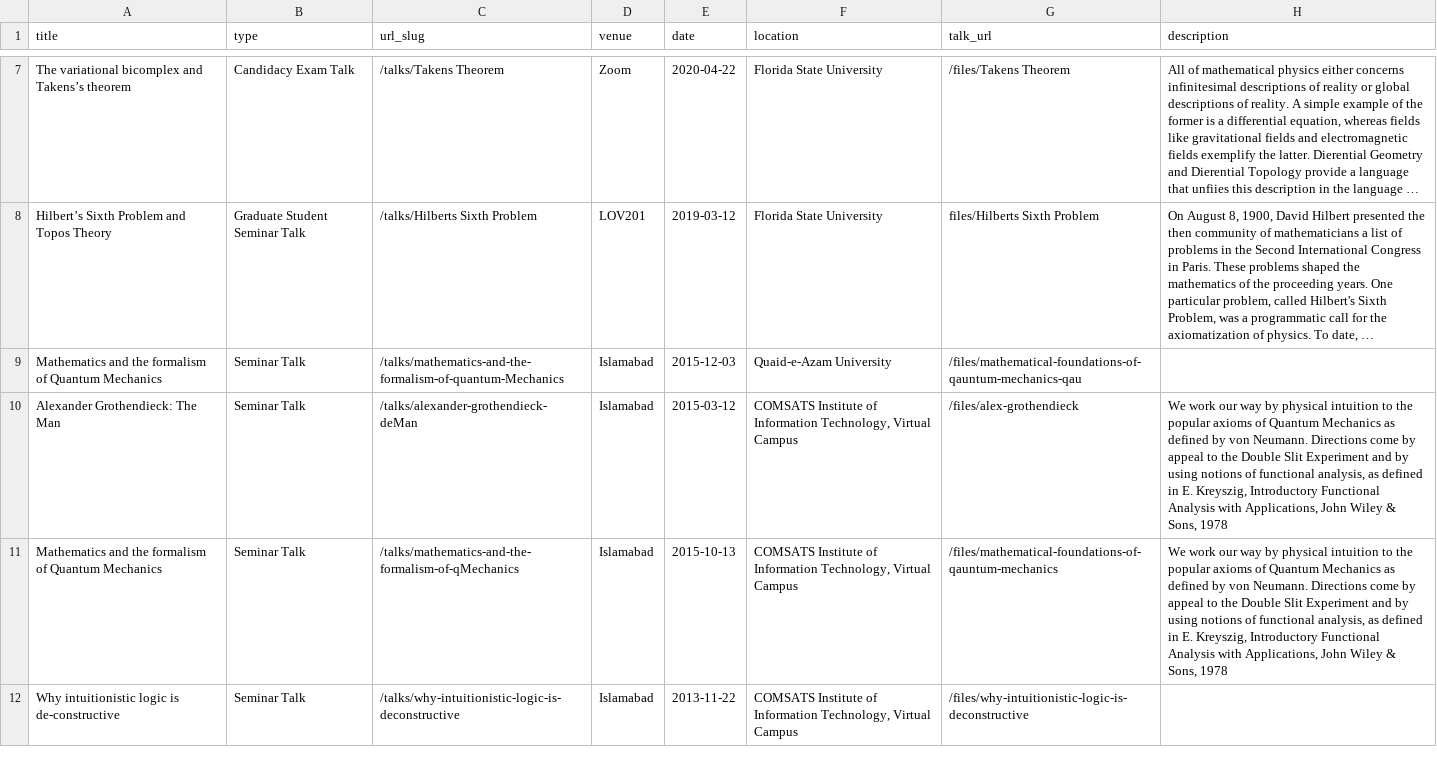
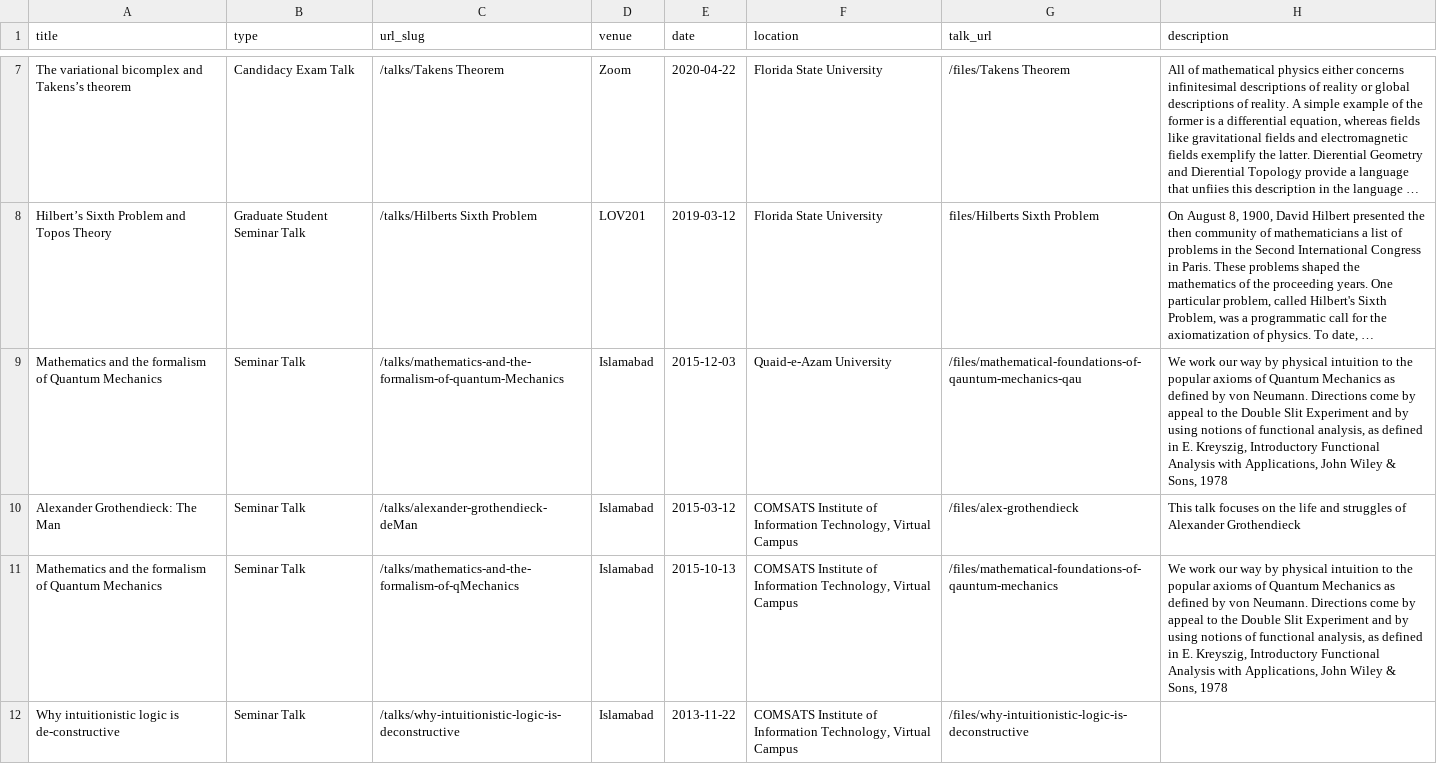
Before and after one commit to abdullahnaeemmalik/abdullahnaeemmalik.github.io, a TSV file: markdown_generator/talks.tsv, drawn as a sheet; only a part is shown, gaps mark what is left out; long unchanged cells end in …; the diff names each change by its address in the sheet, - before the commit and + after, or states it on an @@ line.

Commit message:
Update talks.tsv

```diff
--- a/markdown_generator/talks.tsv
+++ b/markdown_generator/talks.tsv
-H9 (description): (empty)
+H9 (description): We work our way by physical intuition to the popular axioms of Quantum Mechanics as defined by von Neumann. Directions come by appeal to the Double Slit Experiment and by using notions of functional analysis, as defined in E. Kreyszig, Introductory Functional Analysis with Applications, John Wiley & Sons, 1978
-H10 (description): We work our way by physical intuition to the popular axioms of Quantum Mechanics as defined by von Neumann. Directions come by appeal to the Double Slit Experiment and by using notions of functional analysis, as defined in E. Kreyszig, Introductory Functional Analysis with Applications, John Wiley & Sons, 1978
+H10 (description): This talk focuses on the life and struggles of Alexander Grothendieck
```
